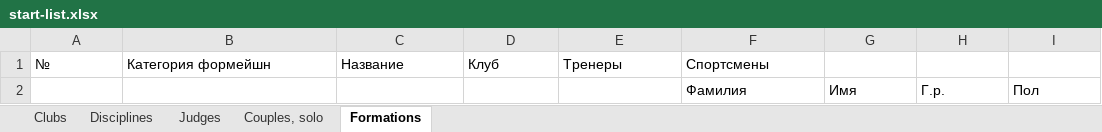
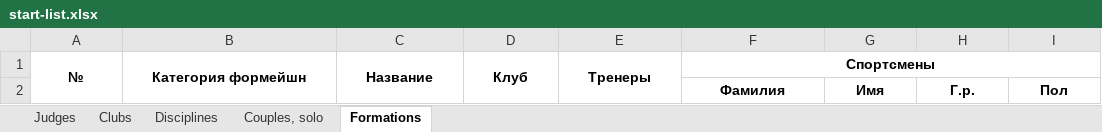
Before and after one commit to a-kazakov/rockjudge, an Excel workbook: tools/start-list.xlsx, sheet Formations, drawn as a sheet; values as stored, in another font and other column widths than the file's, no borders; the diff names each change by its address in the sheet, - before the commit and + after, or states it on an @@ line.

```diff
--- a/tools/start-list.xlsx (sheet Formations)
+++ b/tools/start-list.xlsx (sheet Formations)
@@ sheet tab order changed: Judges | Clubs | Disciplines | Couples, solo | Formations @@
@@ A1:F1 bold: off → on, alignment: left → center @@
+A1:A2 merged
+B1:B2 merged
+C1:C2 merged
+D1:D2 merged
+E1:E2 merged
+F1:I1 merged
@@ F2:I2 bold: off → on, alignment: left → center @@
```
Also changed, not shown: sheet Couples, solo, sheet Judges, 6 other files.
